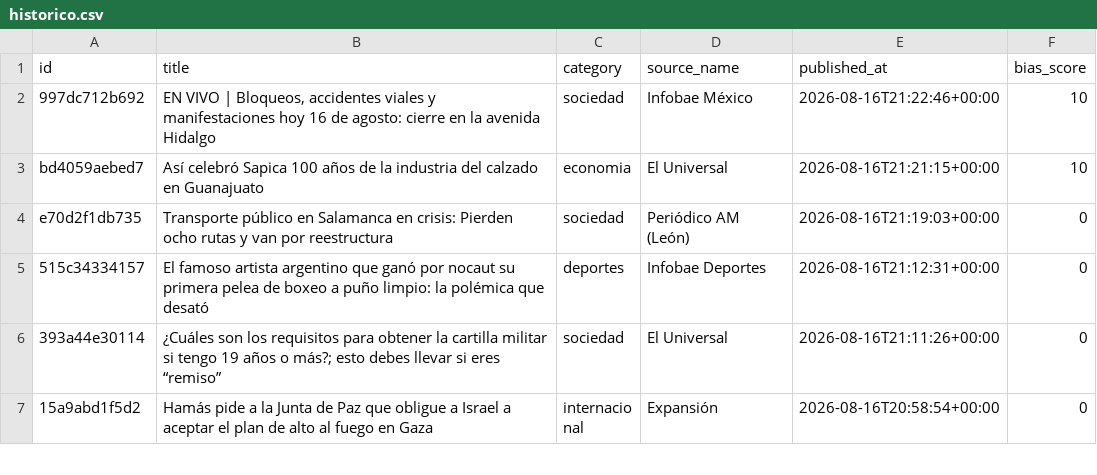
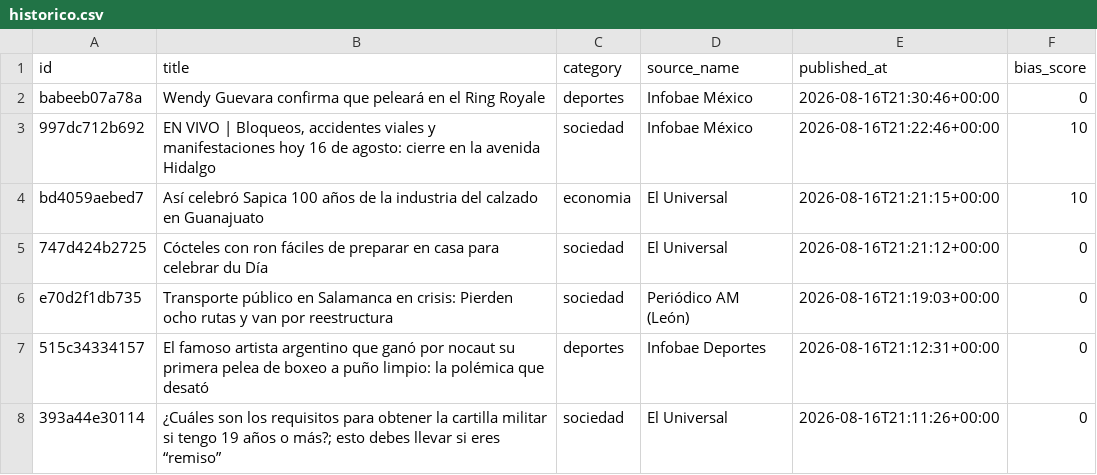
Before and after one commit to Marianomrz/ContextoWeb, a CSV file: historico.csv, drawn as a sheet; only a part is shown; the shorter side is filled out with more unchanged rows; the diff names each change by its address in the sheet, - before the commit and + after, or states it on an @@ line.

```diff
--- a/historico.csv
+++ b/historico.csv
+row 2: babeeb07a78a | Wendy Guevara confirma que peleará en el Ring Royale | deportes | Infobae México | 2026-08-16T21:30:46+00:00 | 0
+row 5: 747d424b2725 | Cócteles con ron fáciles de preparar en casa para celebrar du Día | sociedad | El Universal | 2026-08-16T21:21:12+00:00 | 0
```
Also changed, not shown: 14 other files.
